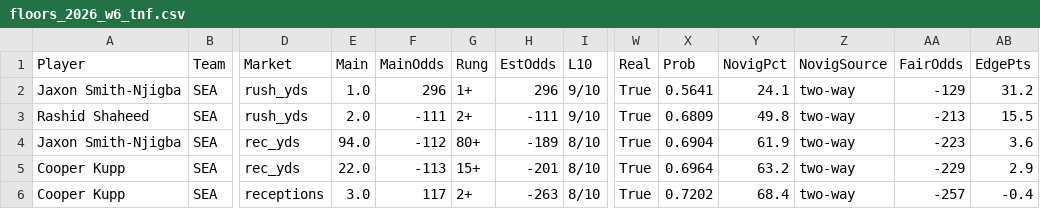
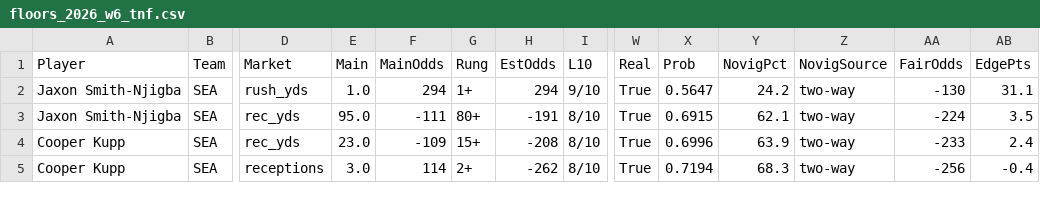
Before and after one commit to fozzyyozzy/edge-index, a CSV file: automation/floors/floors_2026_w6_tnf.csv, drawn as a sheet; only a part is shown, gaps mark what is left out; removed rows and columns are numbered as before the commit, all else as after; rows hold the shown columns only; the diff covers the shown part only; the diff names each change by its address in the sheet, - before the commit and + after, or states it on an @@ line.

```diff
--- a/automation/floors/floors_2026_w6_tnf.csv
+++ b/automation/floors/floors_2026_w6_tnf.csv
-F2 (MainOdds): 296
+F2 (MainOdds): 294
-H2 (EstOdds): 296
+H2 (EstOdds): 294
-X2 (Prob): 0.5641
+X2 (Prob): 0.5647
-Y2 (NovigPct): 24.1
+Y2 (NovigPct): 24.2
-AA2 (FairOdds): -129
+AA2 (FairOdds): -130
-AB2 (EdgePts): 31.2
+AB2 (EdgePts): 31.1
-row 3: Rashid Shaheed | SEA | rush_yds | 2.0 | -111 | 2+ | -111 | 9/10 | True | 0.6809 | 49.8 | two-way | -213 | 15.5
-E3 (Main): 94.0
+E3 (Main): 95.0
-F3 (MainOdds): -112
+F3 (MainOdds): -111
-H3 (EstOdds): -189
+H3 (EstOdds): -191
-X3 (Prob): 0.6904
+X3 (Prob): 0.6915
-Y3 (NovigPct): 61.9
+Y3 (NovigPct): 62.1
-AA3 (FairOdds): -223
+AA3 (FairOdds): -224
-AB3 (EdgePts): 3.6
+AB3 (EdgePts): 3.5
-E4 (Main): 22.0
+E4 (Main): 23.0
-F4 (MainOdds): -113
+F4 (MainOdds): -109
-H4 (EstOdds): -201
+H4 (EstOdds): -208
-X4 (Prob): 0.6964
+X4 (Prob): 0.6996
-Y4 (NovigPct): 63.2
+Y4 (NovigPct): 63.9
-AA4 (FairOdds): -229
+AA4 (FairOdds): -233
-AB4 (EdgePts): 2.9
+AB4 (EdgePts): 2.4
-F5 (MainOdds): 117
+F5 (MainOdds): 114
-H5 (EstOdds): -263
+H5 (EstOdds): -262
-X5 (Prob): 0.7202
+X5 (Prob): 0.7194
-Y5 (NovigPct): 68.4
+Y5 (NovigPct): 68.3
-AA5 (FairOdds): -257
+AA5 (FairOdds): -256
```
Also changed, not shown: 1 added row and 36 edited cells elsewhere in this file, automation/lines/dk_2026_w6_all.csv, automation/lines/dk_2026_w6_mnf.csv, 13 other files.
